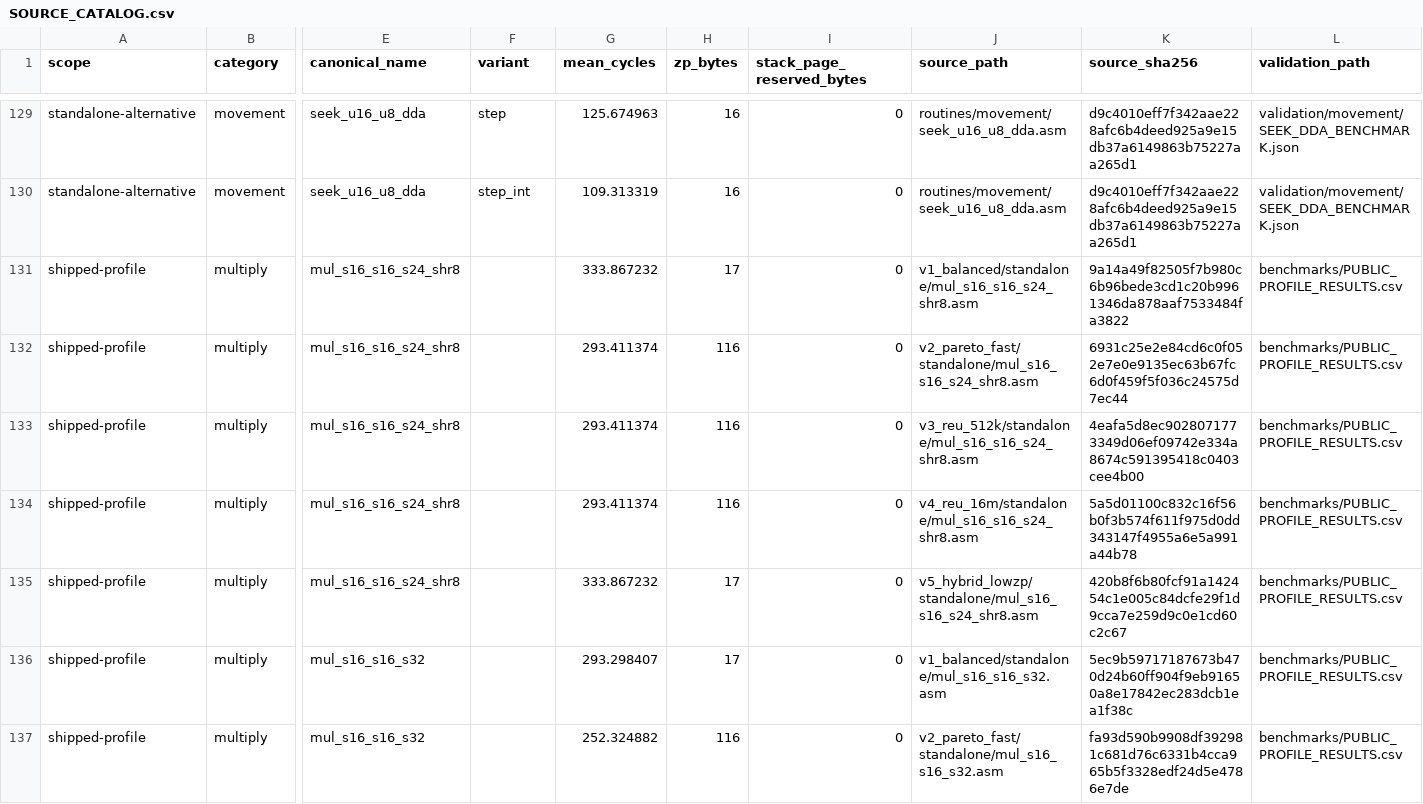
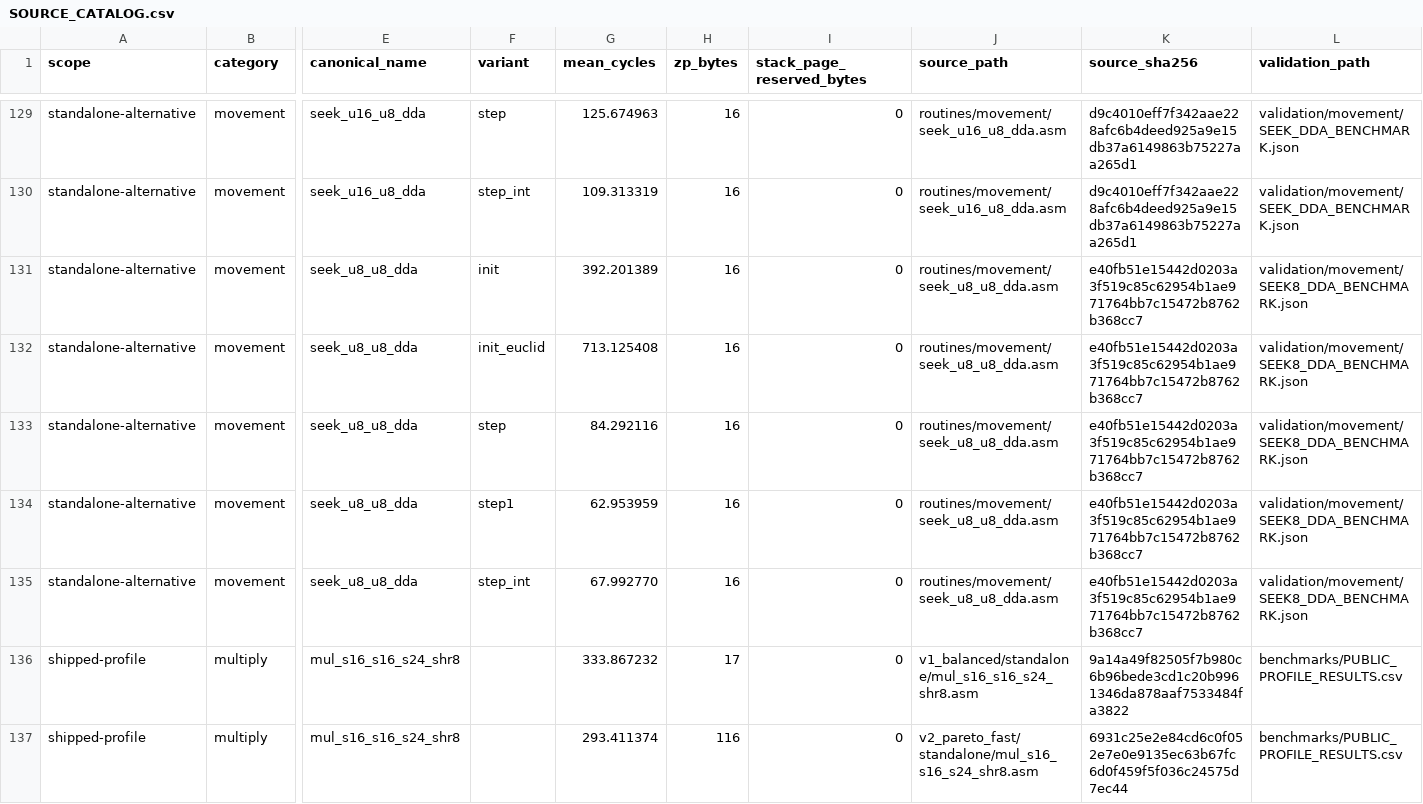
Before and after one commit to floppyrom/C64-Math-Library, a CSV file: routines/SOURCE_CATALOG.csv, drawn as a sheet; only a part is shown, gaps mark what is left out; the shorter side is filled out with more unchanged rows; rows hold the shown columns only; the diff names each change by its address in the sheet, - before the commit and + after, or states it on an @@ line.

```diff
--- a/routines/SOURCE_CATALOG.csv
+++ b/routines/SOURCE_CATALOG.csv
+row 131: standalone-alternative | movement | seek_u8_u8_dda | init | 392.201389 | 16 | 0 | routines/movement/seek_u8_u8_dda.asm | e40fb51e15442d0203a3f519c85c62954b1ae971764bb7c15472b8762b368cc7 | validation/movement/SEEK8_DDA_BENCHMARK.json
+row 132: standalone-alternative | movement | seek_u8_u8_dda | init_euclid | 713.125408 | 16 | 0 | routines/movement/seek_u8_u8_dda.asm | e40fb51e15442d0203a3f519c85c62954b1ae971764bb7c15472b8762b368cc7 | validation/movement/SEEK8_DDA_BENCHMARK.json
+row 133: standalone-alternative | movement | seek_u8_u8_dda | step | 84.292116 | 16 | 0 | routines/movement/seek_u8_u8_dda.asm | e40fb51e15442d0203a3f519c85c62954b1ae971764bb7c15472b8762b368cc7 | validation/movement/SEEK8_DDA_BENCHMARK.json
+row 134: standalone-alternative | movement | seek_u8_u8_dda | step1 | 62.953959 | 16 | 0 | routines/movement/seek_u8_u8_dda.asm | e40fb51e15442d0203a3f519c85c62954b1ae971764bb7c15472b8762b368cc7 | validation/movement/SEEK8_DDA_BENCHMARK.json
+row 135: standalone-alternative | movement | seek_u8_u8_dda | step_int | 67.992770 | 16 | 0 | routines/movement/seek_u8_u8_dda.asm | e40fb51e15442d0203a3f519c85c62954b1ae971764bb7c15472b8762b368cc7 | validation/movement/SEEK8_DDA_BENCHMARK.json
```
Also changed, not shown: benchmarks/STANDALONE_RESULTS.csv, 16 other files.
